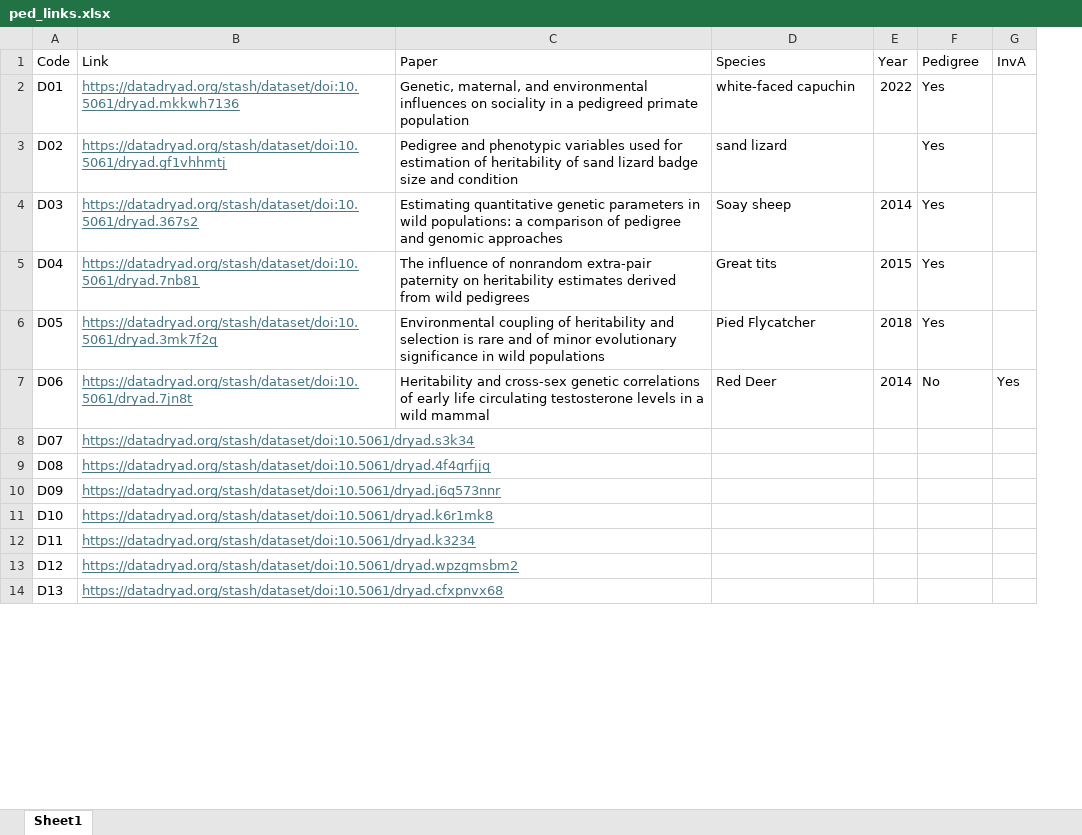
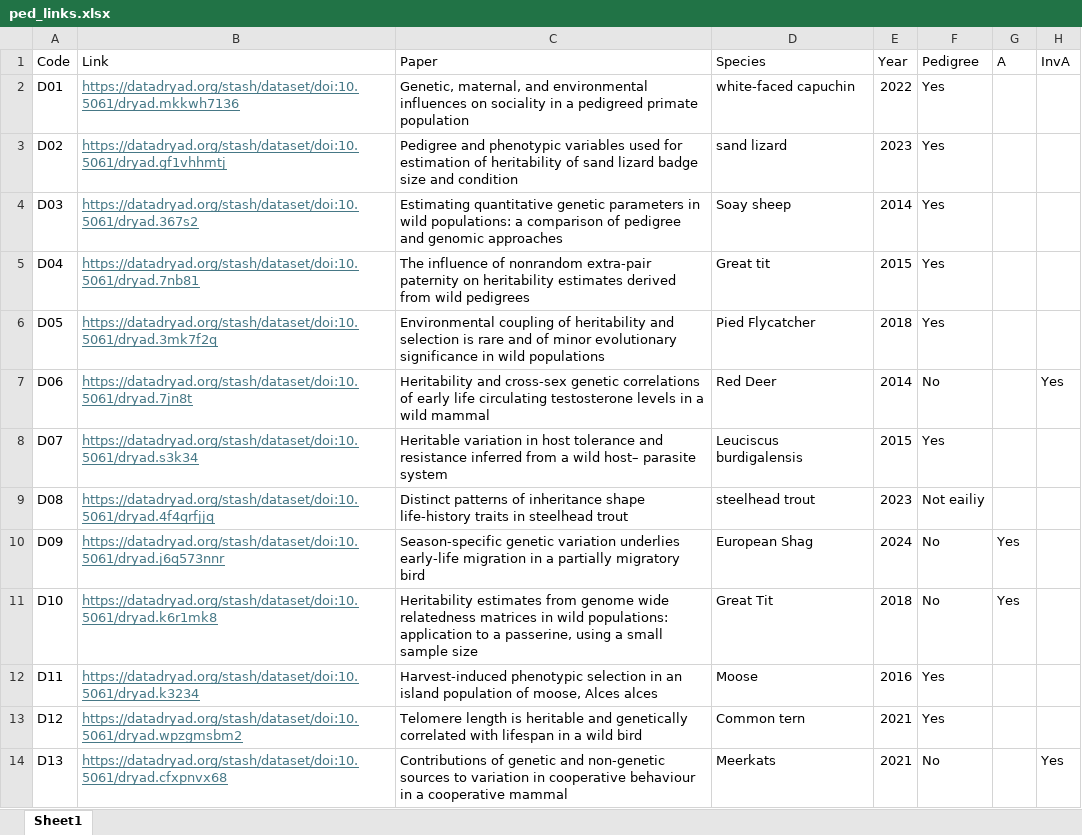
Before and after one commit to squidgroup/pedigree_metrics, an Excel workbook: Data/Raw/dryad_pedigrees/ped_links.xlsx, sheet Sheet1, drawn as a sheet; only a part is shown; values as stored, in another font and other column widths than the file's, no borders; addresses are those after the commit; the diff covers the shown part only; the diff names each change by its address in the sheet, - before the commit and + after, or states it on an @@ line.

Commit message:
dryad pedigrees

```diff
--- a/Data/Raw/dryad_pedigrees/ped_links.xlsx (sheet Sheet1)
+++ b/Data/Raw/dryad_pedigrees/ped_links.xlsx (sheet Sheet1)
+column G (A), rows 10-11: Yes | Yes
-E3 (Year): (empty)
+E3 (Year): 2023
-D5 (Species): Great tits
+D5 (Species): Great tit
-C8 (Paper): (empty)
+C8 (Paper): Heritable variation in host tolerance and resistance inferred from a wild host– parasite system
-D8 (Species): (empty)
+D8 (Species): Leuciscus burdigalensis
-E8 (Year): (empty)
+E8 (Year): 2015
-F8 (Pedigree): (empty)
+F8 (Pedigree): Yes
-C9 (Paper): (empty)
+C9 (Paper): Distinct patterns of inheritance shape life-history traits in steelhead trout
-D9 (Species): (empty)
+D9 (Species): steelhead trout
-E9 (Year): (empty)
+E9 (Year): 2023
-F9 (Pedigree): (empty)
+F9 (Pedigree): Not eailiy
-C10 (Paper): (empty)
+C10 (Paper): Season-specific genetic variation underlies early-life migration in a partially migratory bird
-D10 (Species): (empty)
+D10 (Species): European Shag
-E10 (Year): (empty)
+E10 (Year): 2024
-F10:F11 (Pedigree): (empty)
+F10:F11 (Pedigree): No
-C11 (Paper): (empty)
+C11 (Paper): Heritability estimates from genome wide relatedness matrices in wild populations: application to a passerine, using a small sample size
-D11 (Species): (empty)
+D11 (Species): Great Tit
-E11 (Year): (empty)
+E11 (Year): 2018
-C12 (Paper): (empty)
+C12 (Paper): Harvest-induced phenotypic selection in an island population of moose, Alces alces
-D12 (Species): (empty)
+D12 (Species): Moose
-E12 (Year): (empty)
+E12 (Year): 2016
-F12:F13 (Pedigree): (empty)
+F12:F13 (Pedigree): Yes
-C13 (Paper): (empty)
+C13 (Paper): Telomere length is heritable and genetically correlated with lifespan in a wild bird
-D13 (Species): (empty)
+D13 (Species): Common tern
-E13:E14 (Year): (empty)
+E13:E14 (Year): 2021
-C14 (Paper): (empty)
+C14 (Paper): Contributions of genetic and non-genetic sources to variation in cooperative behaviour in a cooperative mammal
-D14 (Species): (empty)
+D14 (Species): Meerkats
-F14 (Pedigree): (empty)
+F14 (Pedigree): No
-H14 (InvA): (empty)
+H14 (InvA): Yes
```
Also changed, not shown: 2 removed rows and 69 edited cells elsewhere in this sheet, 29 other files.
